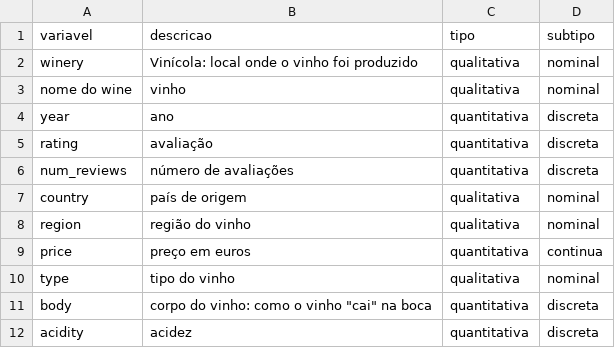
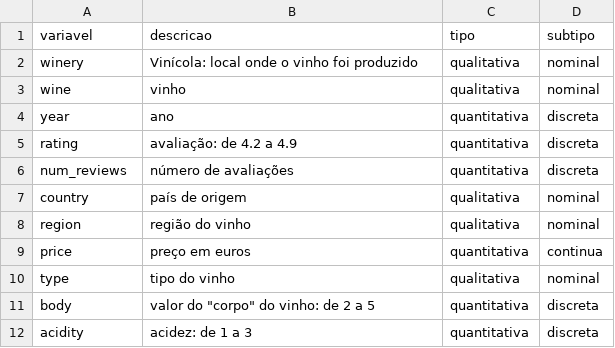
Before and after one commit to atlantico-academy/sommeliers-de-dados, a CSV file: data/external/dict.csv, drawn as a sheet.

```diff
--- a/data/external/dict.csv
+++ b/data/external/dict.csv
@@ -2,5 +2,5 @@ variavel,descricao,tipo,subtipo
 winery,Vinícola: local onde o vinho foi produzido,qualitativa,nominal
-nome do wine,vinho,qualitativa,nominal
+wine,vinho,qualitativa,nominal
 year,ano,quantitativa,discreta
-rating,avaliação,quantitativa,discreta
+rating,avaliação: de 4.2 a 4.9,quantitativa,discreta
 num_reviews,número de avaliações,quantitativa,discreta
@@ -10,3 +10,3 @@ price,preço em euros,quantitativa,continua
 type,tipo do vinho,qualitativa,nominal
-body,"corpo do vinho: como o vinho ""cai"" na boca",quantitativa,discreta
-acidity,acidez,quantitativa,discreta
+body,"valor do ""corpo"" do vinho: de 2 a 5",quantitativa,discreta
+acidity,acidez: de 1 a 3,quantitativa,discreta
```
Also changed, not shown: 1 other file.
